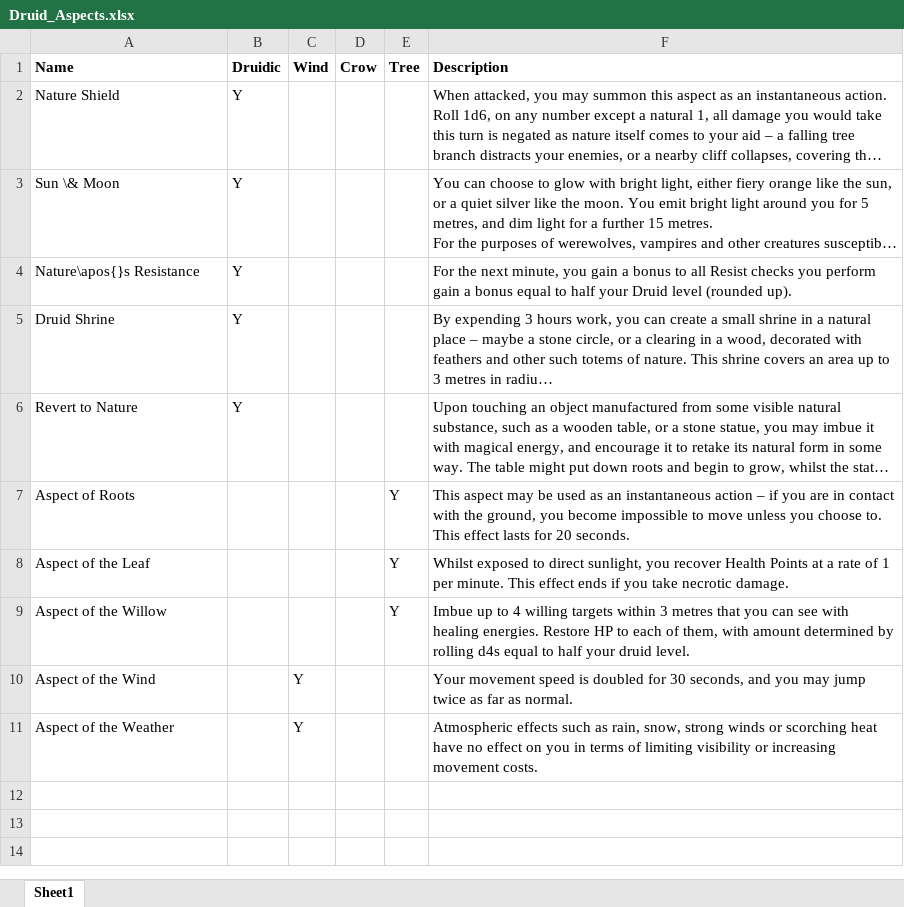
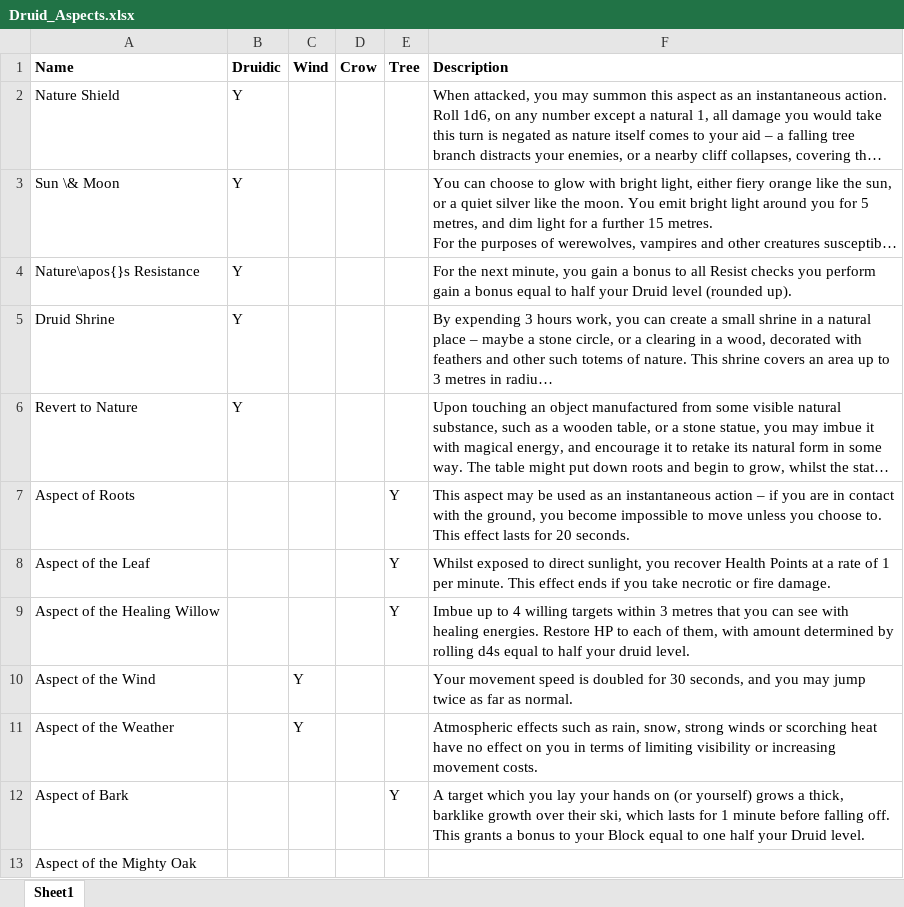
Before and after one commit to DrFraserGovil/HPRPG, an Excel workbook: CoreRulebook/Data/Archetypes/Archetype Supplementals/Druid_Aspects.xlsx, sheet Sheet1, drawn as a sheet; long unchanged cells end in …; values as stored, in another font and other column widths than the file's, no borders; charts and pictures not drawn; the diff names each change by its address in the sheet, - before the commit and + after, or states it on an @@ line.

Commit message:
New aspect added

```diff
--- a/CoreRulebook/Data/Archetypes/Archetype Supplementals/Druid_Aspects.xlsx (sheet Sheet1)
+++ b/CoreRulebook/Data/Archetypes/Archetype Supplementals/Druid_Aspects.xlsx (sheet Sheet1)
-F8 (Description): …take necrotic damage.
+F8 (Description): …take necrotic or fire damage.
-A9 (Name): Aspect of the Willow
+A9 (Name): Aspect of the Healing Willow
+row 12: Aspect of Bark |  |  |  | Y | A target which you lay your hands on (or yourself) grows a thick, barklike growth over their ski, which lasts for 1 minute before falling off. This grants a bonus to your Block equal to one half your Druid level.
+row 13: Aspect of the Mighty Oak
```
